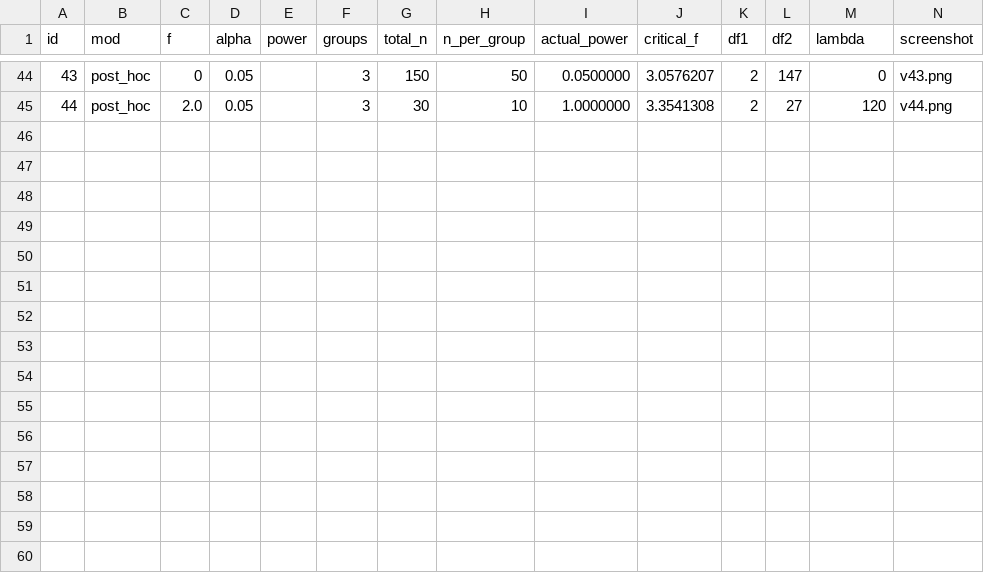
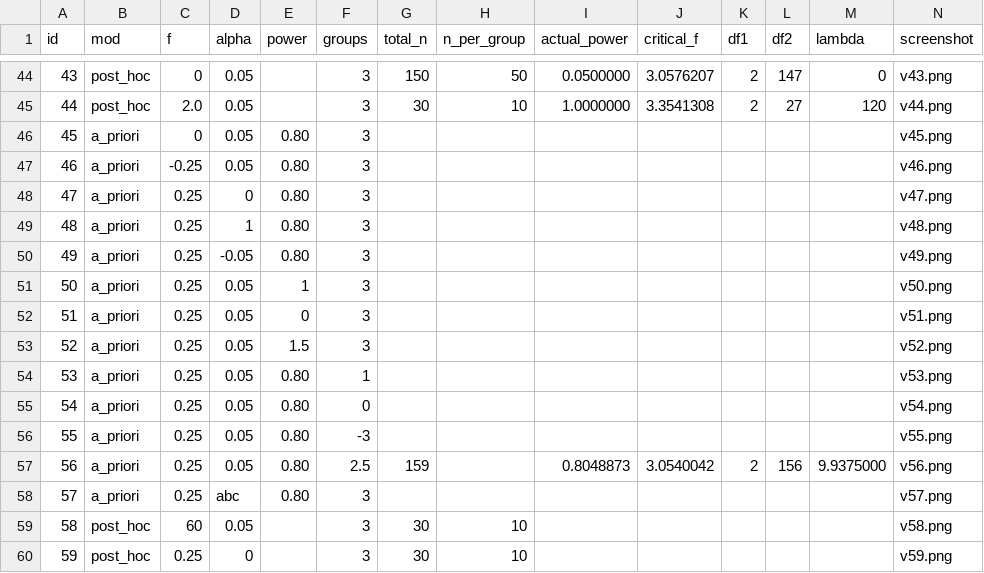
Before and after one commit to sibelcifci/gpower_anova_clone_project, a CSV file: oracle/anova_oneway.csv, drawn as a sheet; only a part is shown, gaps mark what is left out; rows hold the shown columns only; the diff names each change by its address in the sheet, - before the commit and + after, or states it on an @@ line.

```diff
--- a/oracle/anova_oneway.csv
+++ b/oracle/anova_oneway.csv
+row 46: 45 | a_priori | 0 | 0.05 | 0.80 | 3 |  |  |  |  |  |  |  | v45.png
+row 47: 46 | a_priori | -0.25 | 0.05 | 0.80 | 3 |  |  |  |  |  |  |  | v46.png
+row 48: 47 | a_priori | 0.25 | 0 | 0.80 | 3 |  |  |  |  |  |  |  | v47.png
+row 49: 48 | a_priori | 0.25 | 1 | 0.80 | 3 |  |  |  |  |  |  |  | v48.png
+row 50: 49 | a_priori | 0.25 | -0.05 | 0.80 | 3 |  |  |  |  |  |  |  | v49.png
+row 51: 50 | a_priori | 0.25 | 0.05 | 1 | 3 |  |  |  |  |  |  |  | v50.png
+row 52: 51 | a_priori | 0.25 | 0.05 | 0 | 3 |  |  |  |  |  |  |  | v51.png
+row 53: 52 | a_priori | 0.25 | 0.05 | 1.5 | 3 |  |  |  |  |  |  |  | v52.png
+row 54: 53 | a_priori | 0.25 | 0.05 | 0.80 | 1 |  |  |  |  |  |  |  | v53.png
+row 55: 54 | a_priori | 0.25 | 0.05 | 0.80 | 0 |  |  |  |  |  |  |  | v54.png
+row 56: 55 | a_priori | 0.25 | 0.05 | 0.80 | -3 |  |  |  |  |  |  |  | v55.png
+row 57: 56 | a_priori | 0.25 | 0.05 | 0.80 | 2.5 | 159 |  | 0.8048873 | 3.0540042 | 2 | 156 | 9.9375000 | v56.png
+row 58: 57 | a_priori | 0.25 | abc | 0.80 | 3 |  |  |  |  |  |  |  | v57.png
+row 59: 58 | post_hoc | 60 | 0.05 |  | 3 | 30 | 10 |  |  |  |  |  | v58.png
+row 60: 59 | post_hoc | 0.25 | 0 |  | 3 | 30 | 10 |  |  |  |  |  | v59.png
```
Also changed, not shown: 23 other files.
